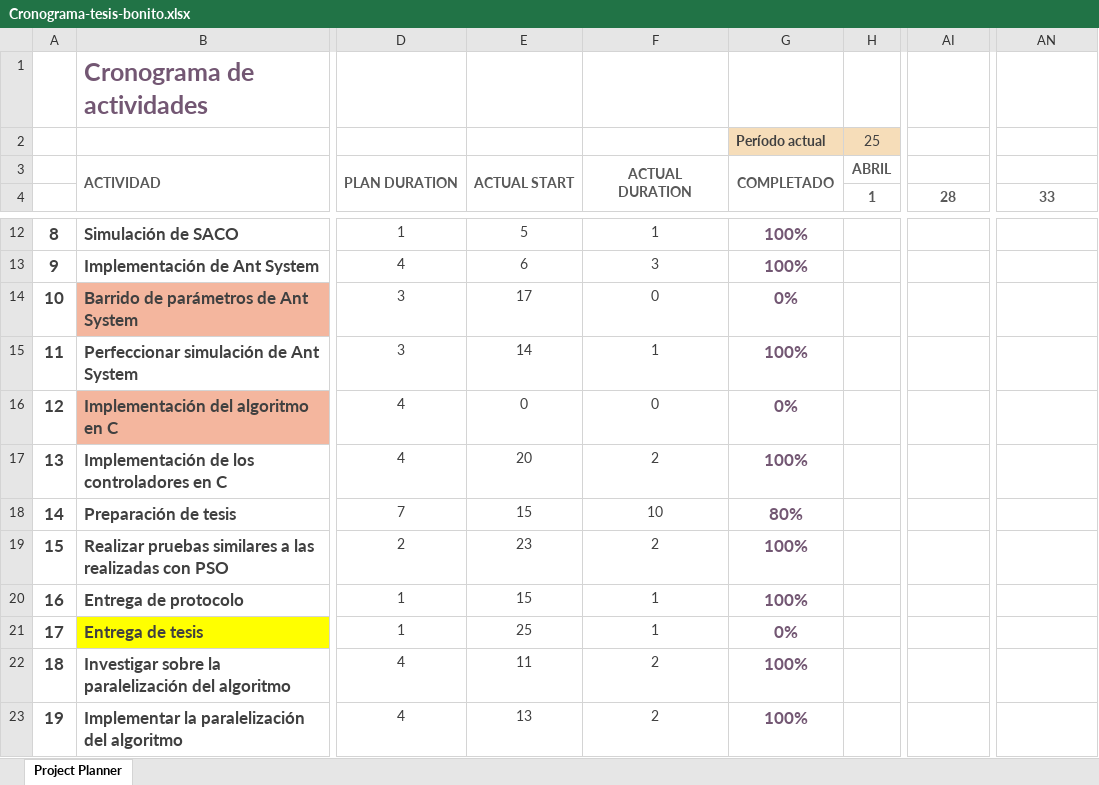
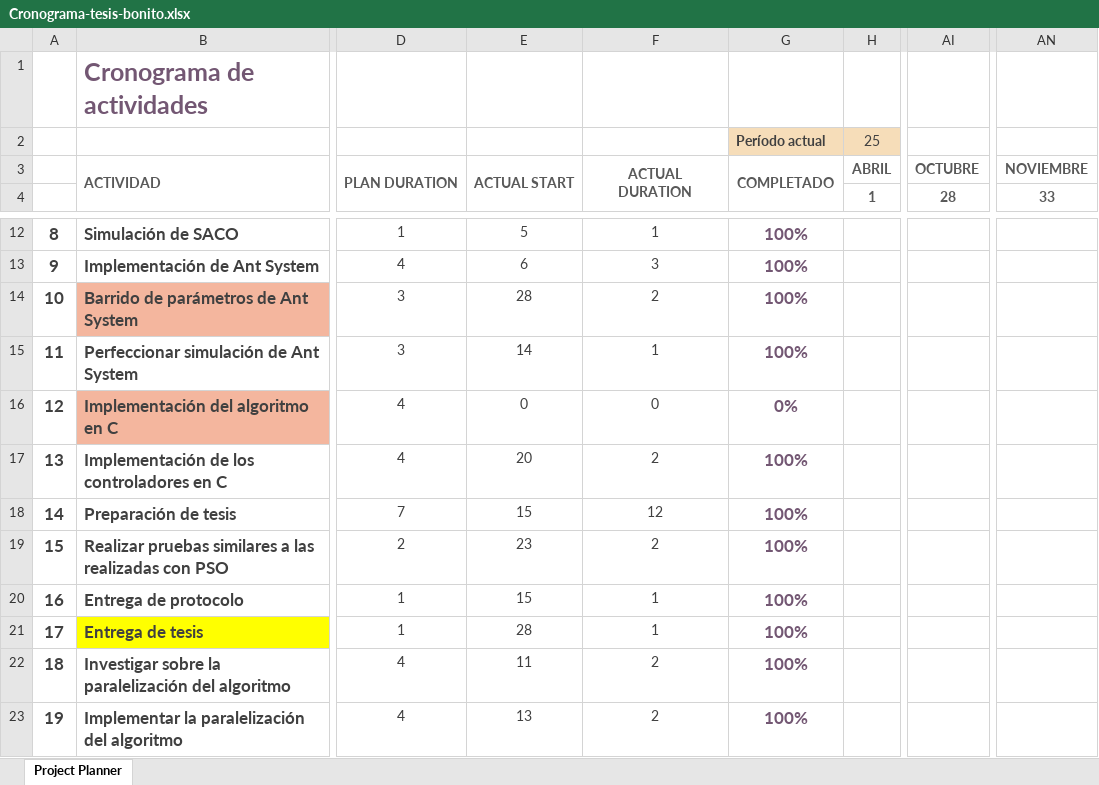
Before and after one commit to larivera-UVG/Inteligencia-Computacional-y-Robotica-Swarm, an Excel workbook: Inteligencia Computacional/Documentos/Cronograma-tesis-bonito.xlsx, sheet Project Planner, drawn as a sheet; only a part is shown, gaps mark what is left out; values as stored, in another font and other column widths than the file's, no borders; conditional formats not drawn; the diff names each change by its address in the sheet, - before the commit and + after, or states it on an @@ line.

Commit message:
muchas cosas
* eliminé lo inútil
* modifique el cronograma
* terminé (casi of course) el readme
* comenté el código

```diff
--- a/Inteligencia Computacional/Documentos/Cronograma-tesis-bonito.xlsx (sheet Project Planner)
+++ b/Inteligencia Computacional/Documentos/Cronograma-tesis-bonito.xlsx (sheet Project Planner)
-AI3: (empty)
+AI3: OCTUBRE
-AN3: (empty)
+AN3: NOVIEMBRE
-E14: 17
+E14: 28
-F14: 0
+F14: 2
-G14 (Período actual): 0%
+G14 (Período actual): 100%
-F18: 10
+F18: 12
-G18 (Período actual): 80%
+G18 (Período actual): 100%
-E21: 25
+E21: 28
-G21 (Período actual): 0%
+G21 (Período actual): 100%
```
Also changed, not shown: 30 other files.
